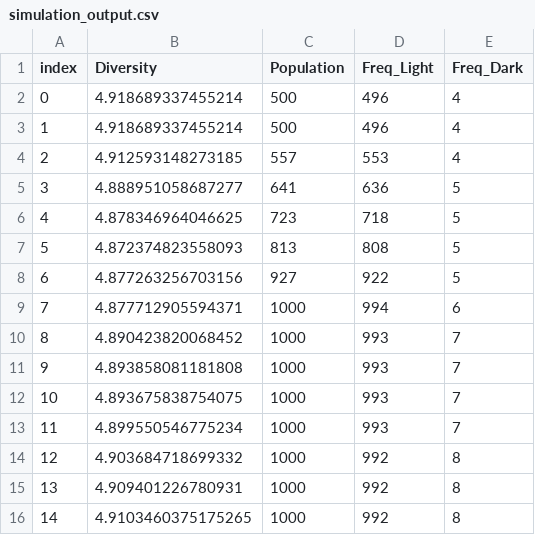
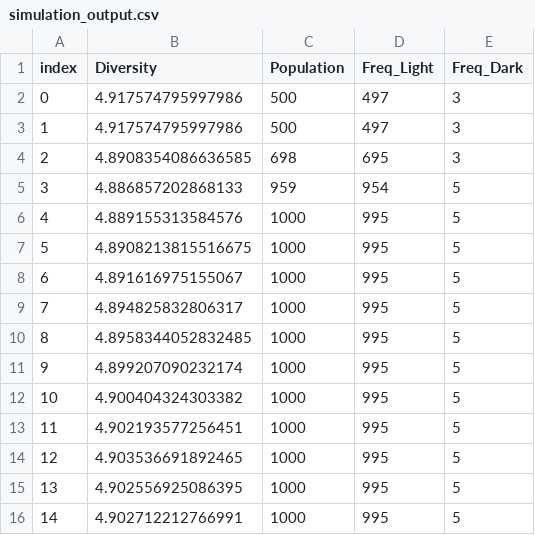
Before and after one commit to EldwinPr/Tubes-KDS, a CSV file: results/simulation_output.csv, drawn as a sheet; only a part is shown; the diff covers the shown part only.

```diff
--- a/results/simulation_output.csv
+++ b/results/simulation_output.csv
@@ -1,16 +1,16 @@
 index,Diversity,Population,Freq_Light,Freq_Dark
-0,4.918689337455214,500,496,4
-1,4.918689337455214,500,496,4
-2,4.912593148273185,557,553,4
-3,4.888951058687277,641,636,5
-4,4.878346964046625,723,718,5
-5,4.872374823558093,813,808,5
-6,4.877263256703156,927,922,5
-7,4.877712905594371,1000,994,6
-8,4.890423820068452,1000,993,7
-9,4.893858081181808,1000,993,7
-10,4.893675838754075,1000,993,7
-11,4.899550546775234,1000,993,7
-12,4.903684718699332,1000,992,8
-13,4.909401226780931,1000,992,8
-14,4.9103460375175265,1000,992,8
+0,4.917574795997986,500,497,3
+1,4.917574795997986,500,497,3
+2,4.8908354086636585,698,695,3
+3,4.886857202868133,959,954,5
+4,4.889155313584576,1000,995,5
+5,4.8908213815516675,1000,995,5
+6,4.891616975155067,1000,995,5
+7,4.894825832806317,1000,995,5
+8,4.8958344052832485,1000,995,5
+9,4.899207090232174,1000,995,5
+10,4.900404324303382,1000,995,5
+11,4.902193577256451,1000,995,5
+12,4.903536691892465,1000,995,5
+13,4.902556925086395,1000,995,5
+14,4.902712212766991,1000,995,5
```
Also changed, not shown: 88 edited cells elsewhere in this file, 8 other files.
